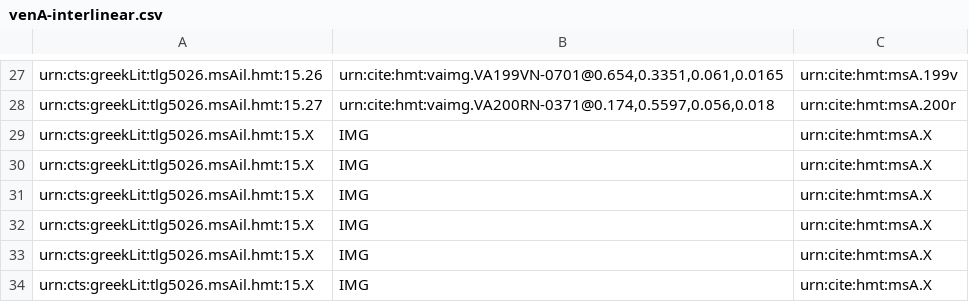
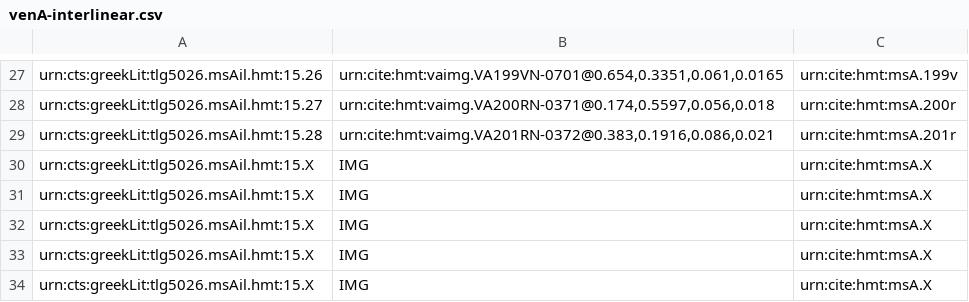
Before and after one commit to cjschu17/closed-venA-15, a CSV file: Collections/venA-interlinear.csv, drawn as a sheet; only a part is shown, gaps mark what is left out; removed rows and columns are numbered as before the commit, all else as after; the diff names each change by its address in the sheet, - before the commit and + after, or states it on an @@ line.

Commit message:
Update venA-interlinear.csv
1 interlinear on 201r

```diff
--- a/Collections/venA-interlinear.csv
+++ b/Collections/venA-interlinear.csv
-row 29: urn:cts:greekLit:tlg5026.msAil.hmt:15.X | IMG | urn:cite:hmt:msA.X
+row 29: urn:cts:greekLit:tlg5026.msAil.hmt:15.28 | urn:cite:hmt:vaimg.VA201RN-0372@0.383,0.1916,0.086,0.021 | urn:cite:hmt:msA.201r
```
